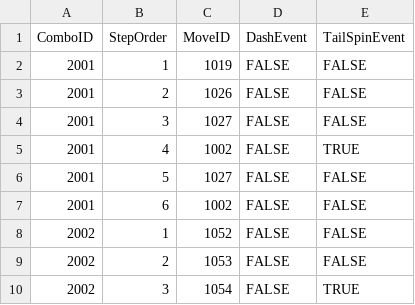
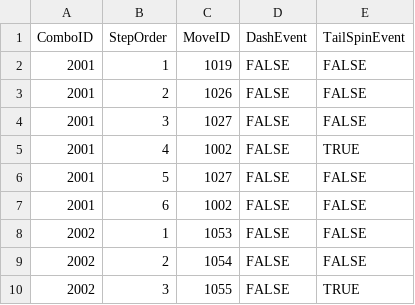
Before and after one commit to dkglee/Chunkken, a CSV file: Content/DataTable/ComboDetailsTable.csv, drawn as a sheet.

```diff
--- a/Content/DataTable/ComboDetailsTable.csv
+++ b/Content/DataTable/ComboDetailsTable.csv
@@ -7,4 +7,4 @@ ComboID,StepOrder,MoveID,DashEvent,TailSpinEvent
 2001,6,1002,FALSE,FALSE
-2002,1,1052,FALSE,FALSE
-2002,2,1053,FALSE,FALSE
-2002,3,1054,FALSE,TRUE
+2002,1,1053,FALSE,FALSE
+2002,2,1054,FALSE,FALSE
+2002,3,1055,FALSE,TRUE
```
Also changed, not shown: Content/DataTable/ComboTable.csv, Content/DataTable/MoveTable.csv, 11 other files.
